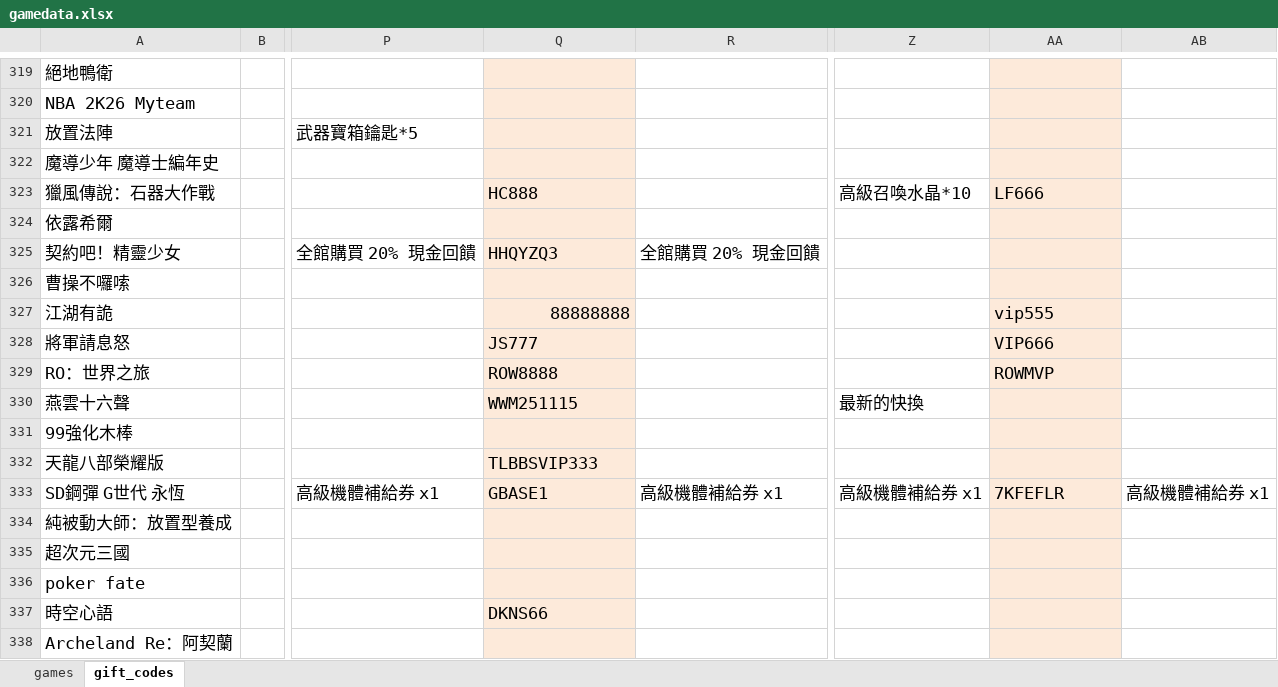
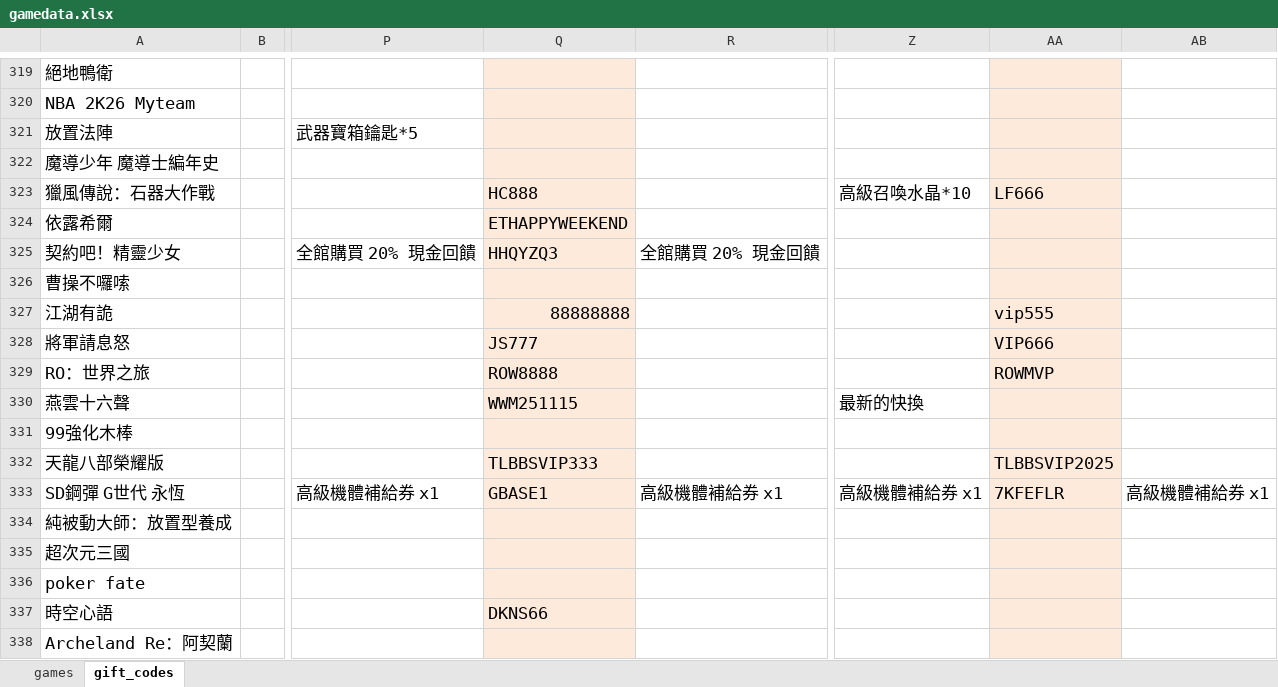
Before and after one commit to diva3322/SSBuy-web, an Excel workbook: detail_giftcode/data/gamedata.xlsx, sheet gift_codes, drawn as a sheet; only a part is shown, gaps mark what is left out; values as stored, in another font and other column widths than the file's, no borders; the diff names each change by its address in the sheet, - before the commit and + after, or states it on an @@ line.

```diff
--- a/detail_giftcode/data/gamedata.xlsx (sheet gift_codes)
+++ b/detail_giftcode/data/gamedata.xlsx (sheet gift_codes)
-Q324: (empty)
+Q324: ETHAPPYWEEKEND
-AA332: (empty)
+AA332: TLBBSVIP2025
```
Also changed, not shown: 3 other files.
